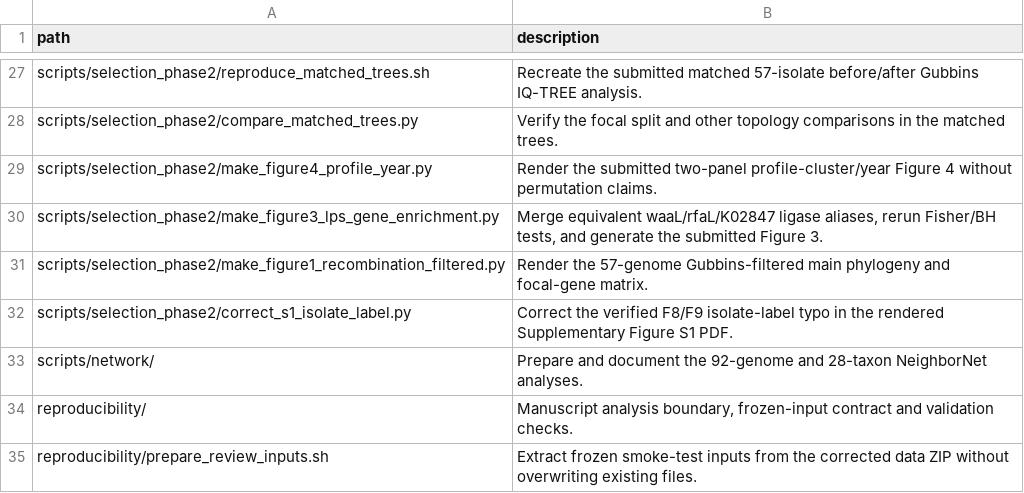
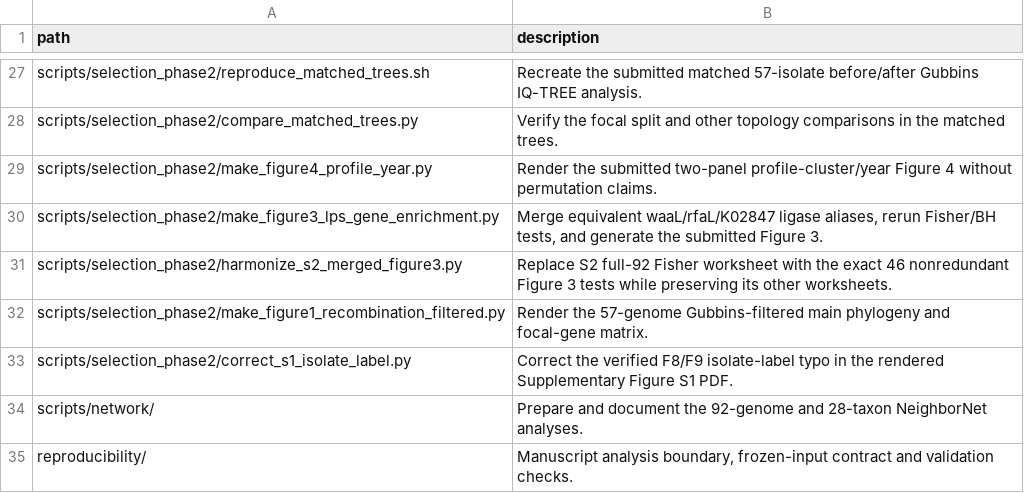
Before and after one commit to ab-diaz/LPS_analysis_code, a TSV file: MANIFEST.tsv, drawn as a sheet; only a part is shown, gaps mark what is left out; the shorter side is filled out with more unchanged rows.

Commit message:
Synchronize Figure 3 tests with supplementary table S2

```diff
--- a/MANIFEST.tsv
+++ b/MANIFEST.tsv
@@ -30,2 +30,3 @@ scripts/selection_phase2/make_figure4_profile_year.py	Render the submitted two-p
 scripts/selection_phase2/make_figure3_lps_gene_enrichment.py	Merge equivalent waaL/rfaL/K02847 ligase aliases, rerun Fisher/BH tests, and generate the submitted Figure 3.
+scripts/selection_phase2/harmonize_s2_merged_figure3.py	Replace S2 full-92 Fisher worksheet with the exact 46 nonredundant Figure 3 tests while preserving its other worksheets.
 scripts/selection_phase2/make_figure1_recombination_filtered.py	Render the 57-genome Gubbins-filtered main phylogeny and focal-gene matrix.
```
Also changed, not shown: 3 other files.
